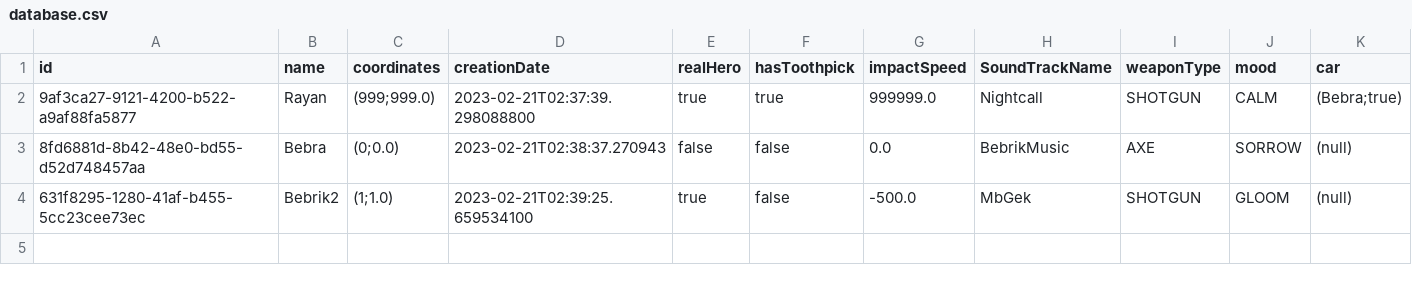
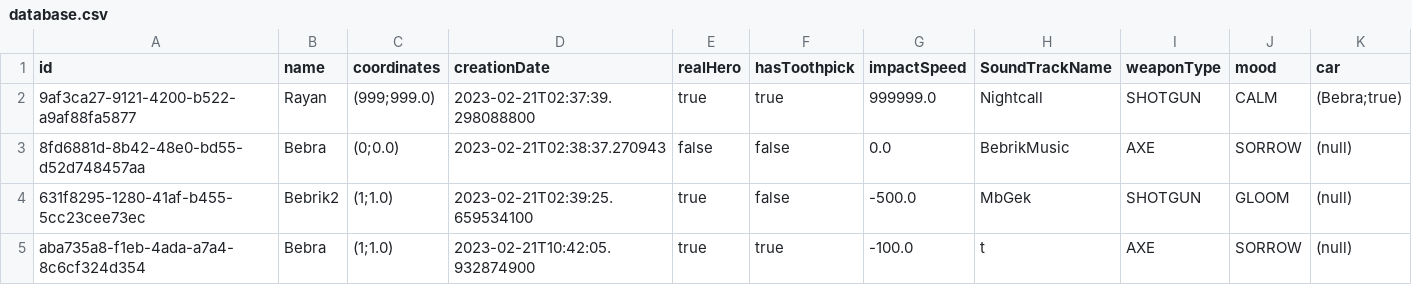
Before and after one commit to AlexDyakonov/lab-5-7-8, a CSV file: database.csv, drawn as a sheet.

```diff
--- a/database.csv
+++ b/database.csv
@@ -4 +4,2 @@ id,name,coordinates,creationDate,realHero,hasToothpick,impactSpeed,SoundTrackNam
 631f8295-1280-41af-b455-5cc23cee73ec,Bebrik2,(1;1.0),2023-02-21T02:39:25.659534100,true,false,-500.0,MbGek,SHOTGUN,GLOOM,(null)
+aba735a8-f1eb-4ada-a7a4-8c6cf324d354,Bebra,(1;1.0),2023-02-21T10:42:05.932874900,true,true,-100.0,t,AXE,SORROW,(null)
```
Also changed, not shown: 8 other files.
